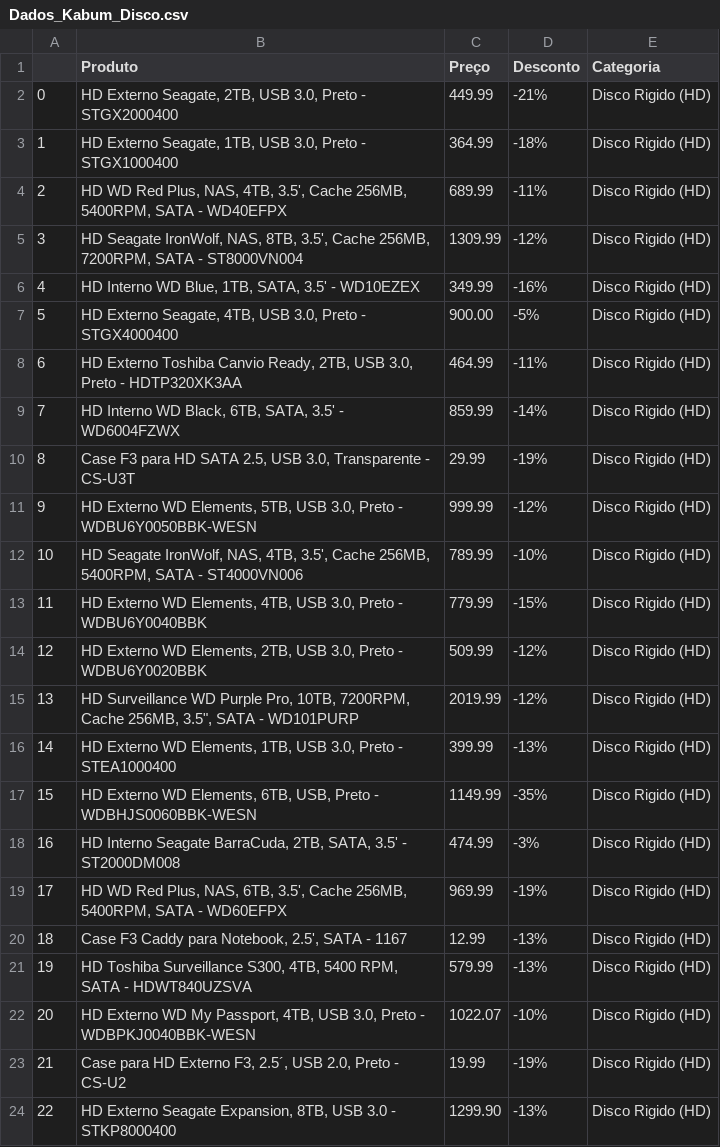
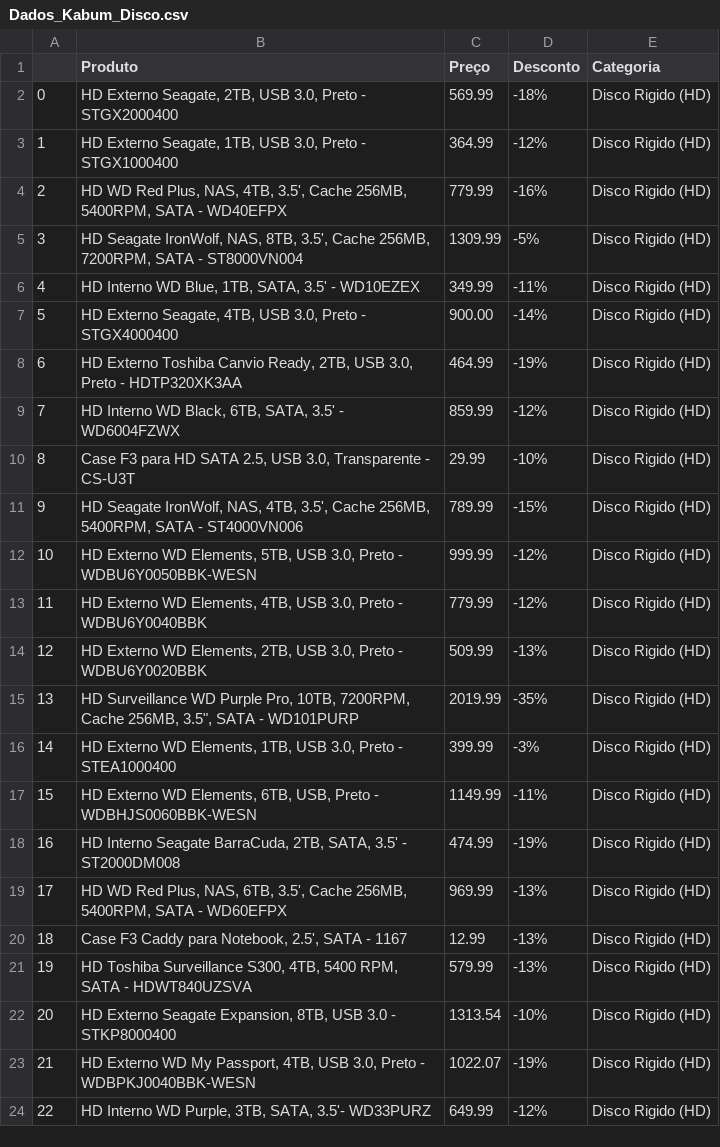
Before and after one commit to igorsantiago546/Projeto_Ext_Dados, a CSV file: basesoriginais/Dados_Kabum_Disco.csv, drawn as a sheet; only a part is shown; the diff covers the shown part only.

```diff
--- a/basesoriginais/Dados_Kabum_Disco.csv
+++ b/basesoriginais/Dados_Kabum_Disco.csv
@@ -1,24 +1,24 @@
 ,Produto,Preço,Desconto,Categoria
-0,"HD Externo Seagate, 2TB, USB 3.0, Preto - STGX2000400",449.99,-21%,Disco Rigido (HD)
-1,"HD Externo Seagate, 1TB, USB 3.0, Preto - STGX1000400",364.99,-18%,Disco Rigido (HD)
-2,"HD WD Red Plus, NAS, 4TB, 3.5', Cache 256MB, 5400RPM, SATA - WD40EFPX",689.99,-11%,Disco Rigido (HD)
-3,"HD Seagate IronWolf, NAS, 8TB, 3.5', Cache 256MB, 7200RPM, SATA - ST8000VN004",1309.99,-12%,Disco Rigido (HD)
-4,"HD Interno WD Blue, 1TB, SATA, 3.5' - WD10EZEX",349.99,-16%,Disco Rigido (HD)
-5,"HD Externo Seagate, 4TB, USB 3.0, Preto - STGX4000400",900.00,-5%,Disco Rigido (HD)
-6,"HD Externo Toshiba Canvio Ready, 2TB, USB 3.0, Preto - HDTP320XK3AA",464.99,-11%,Disco Rigido (HD)
-7,"HD Interno WD Black, 6TB, SATA, 3.5' - WD6004FZWX",859.99,-14%,Disco Rigido (HD)
-8,"Case F3 para HD SATA 2.5, USB 3.0, Transparente - CS-U3T",29.99,-19%,Disco Rigido (HD)
-9,"HD Externo WD Elements, 5TB, USB 3.0, Preto - WDBU6Y0050BBK-WESN",999.99,-12%,Disco Rigido (HD)
-10,"HD Seagate IronWolf, NAS, 4TB, 3.5', Cache 256MB, 5400RPM, SATA - ST4000VN006",789.99,-10%,Disco Rigido (HD)
-11,"HD Externo WD Elements, 4TB, USB 3.0, Preto - WDBU6Y0040BBK",779.99,-15%,Disco Rigido (HD)
-12,"HD Externo WD Elements, 2TB, USB 3.0, Preto - WDBU6Y0020BBK",509.99,-12%,Disco Rigido (HD)
-13,"HD Surveillance WD Purple Pro, 10TB, 7200RPM, Cache 256MB, 3.5"", SATA - WD101PURP",2019.99,-12%,Disco Rigido (HD)
-14,"HD Externo WD Elements, 1TB, USB 3.0, Preto - STEA1000400",399.99,-13%,Disco Rigido (HD)
-15,"HD Externo WD Elements, 6TB, USB, Preto - WDBHJS0060BBK-WESN",1149.99,-35%,Disco Rigido (HD)
-16,"HD Interno Seagate BarraCuda, 2TB, SATA, 3.5' - ST2000DM008",474.99,-3%,Disco Rigido (HD)
-17,"HD WD Red Plus, NAS, 6TB, 3.5', Cache 256MB, 5400RPM, SATA - WD60EFPX",969.99,-19%,Disco Rigido (HD)
+0,"HD Externo Seagate, 2TB, USB 3.0, Preto - STGX2000400",569.99,-18%,Disco Rigido (HD)
+1,"HD Externo Seagate, 1TB, USB 3.0, Preto - STGX1000400",364.99,-12%,Disco Rigido (HD)
+2,"HD WD Red Plus, NAS, 4TB, 3.5', Cache 256MB, 5400RPM, SATA - WD40EFPX",779.99,-16%,Disco Rigido (HD)
+3,"HD Seagate IronWolf, NAS, 8TB, 3.5', Cache 256MB, 7200RPM, SATA - ST8000VN004",1309.99,-5%,Disco Rigido (HD)
+4,"HD Interno WD Blue, 1TB, SATA, 3.5' - WD10EZEX",349.99,-11%,Disco Rigido (HD)
+5,"HD Externo Seagate, 4TB, USB 3.0, Preto - STGX4000400",900.00,-14%,Disco Rigido (HD)
+6,"HD Externo Toshiba Canvio Ready, 2TB, USB 3.0, Preto - HDTP320XK3AA",464.99,-19%,Disco Rigido (HD)
+7,"HD Interno WD Black, 6TB, SATA, 3.5' - WD6004FZWX",859.99,-12%,Disco Rigido (HD)
+8,"Case F3 para HD SATA 2.5, USB 3.0, Transparente - CS-U3T",29.99,-10%,Disco Rigido (HD)
+9,"HD Seagate IronWolf, NAS, 4TB, 3.5', Cache 256MB, 5400RPM, SATA - ST4000VN006",789.99,-15%,Disco Rigido (HD)
+10,"HD Externo WD Elements, 5TB, USB 3.0, Preto - WDBU6Y0050BBK-WESN",999.99,-12%,Disco Rigido (HD)
+11,"HD Externo WD Elements, 4TB, USB 3.0, Preto - WDBU6Y0040BBK",779.99,-12%,Disco Rigido (HD)
+12,"HD Externo WD Elements, 2TB, USB 3.0, Preto - WDBU6Y0020BBK",509.99,-13%,Disco Rigido (HD)
+13,"HD Surveillance WD Purple Pro, 10TB, 7200RPM, Cache 256MB, 3.5"", SATA - WD101PURP",2019.99,-35%,Disco Rigido (HD)
+14,"HD Externo WD Elements, 1TB, USB 3.0, Preto - STEA1000400",399.99,-3%,Disco Rigido (HD)
+15,"HD Externo WD Elements, 6TB, USB, Preto - WDBHJS0060BBK-WESN",1149.99,-11%,Disco Rigido (HD)
+16,"HD Interno Seagate BarraCuda, 2TB, SATA, 3.5' - ST2000DM008",474.99,-19%,Disco Rigido (HD)
+17,"HD WD Red Plus, NAS, 6TB, 3.5', Cache 256MB, 5400RPM, SATA - WD60EFPX",969.99,-13%,Disco Rigido (HD)
 18,"Case F3 Caddy para Notebook, 2.5', SATA - 1167",12.99,-13%,Disco Rigido (HD)
 19,"HD Toshiba Surveillance S300, 4TB, 5400 RPM, SATA - HDWT840UZSVA",579.99,-13%,Disco Rigido (HD)
-20,"HD Externo WD My Passport, 4TB, USB 3.0, Preto - WDBPKJ0040BBK-WESN",1022.07,-10%,Disco Rigido (HD)
-21,"Case para HD Externo F3, 2.5´, USB 2.0, Preto - CS-U2",19.99,-19%,Disco Rigido (HD)
-22,"HD Externo Seagate Expansion, 8TB, USB 3.0 - STKP8000400",1299.90,-13%,Disco Rigido (HD)
+20,"HD Externo Seagate Expansion, 8TB, USB 3.0 - STKP8000400",1313.54,-10%,Disco Rigido (HD)
+21,"HD Externo WD My Passport, 4TB, USB 3.0, Preto - WDBPKJ0040BBK-WESN",1022.07,-19%,Disco Rigido (HD)
+22,"HD Interno WD Purple, 3TB, SATA, 3.5'- WD33PURZ",649.99,-12%,Disco Rigido (HD)
```
Also changed, not shown: 29 edited cells elsewhere in this file, basesoriginais/Dados_Kabum_Coller.csv, basesoriginais/Dados_Kabum_Drivers.csv, 10 other files.
